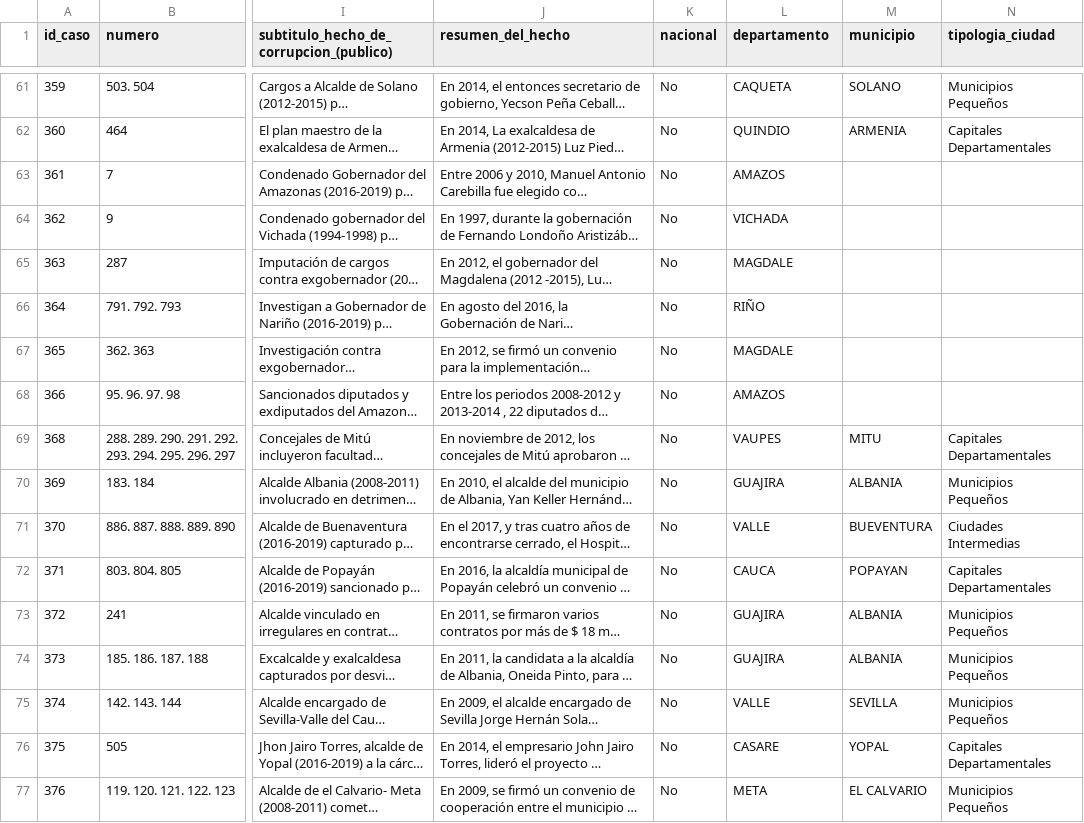
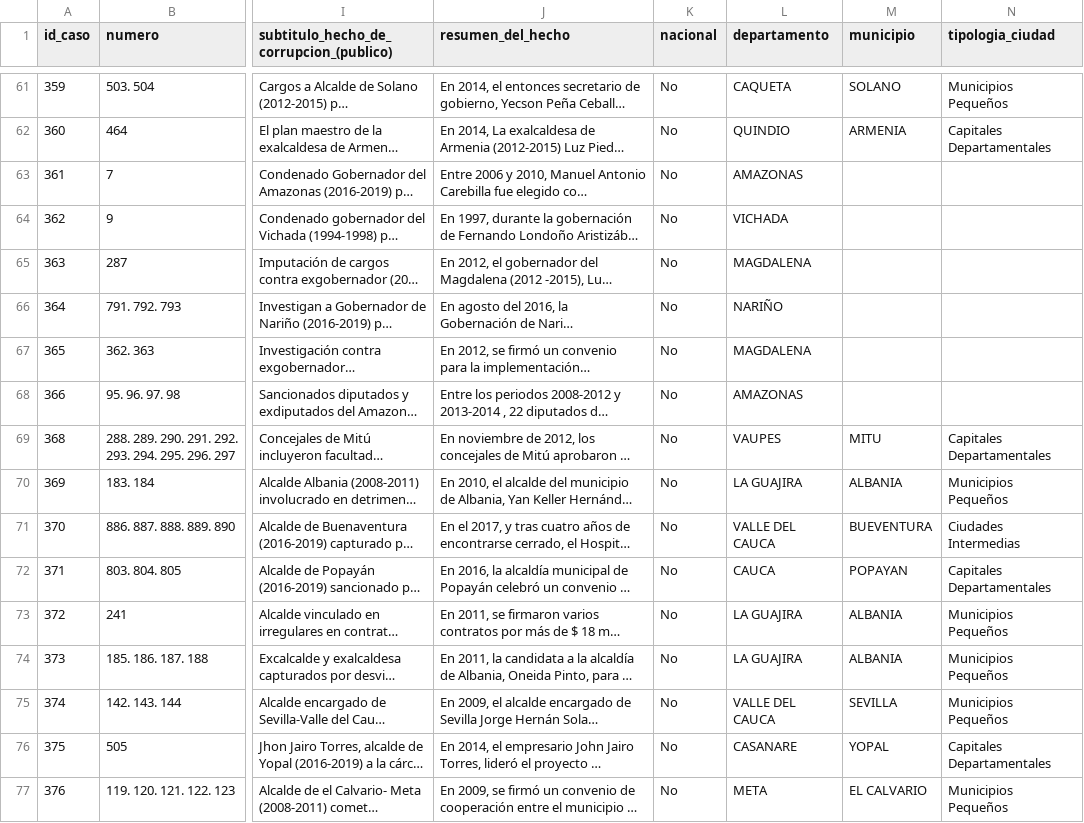
Before and after one commit to datasketch/transparencia-2019, a CSV file: app/data/clean/casos_agregadas_data.csv, drawn as a sheet; only a part is shown, gaps mark what is left out; long unchanged cells end in …; the diff covers the shown part only; the diff names each change by its address in the sheet, - before the commit and + after, or states it on an @@ line.

```diff
--- a/app/data/clean/casos_agregadas_data.csv
+++ b/app/data/clean/casos_agregadas_data.csv
-L63 (departamento): AMAZOS
+L63 (departamento): AMAZONAS
-L65 (departamento): MAGDALE
+L65 (departamento): MAGDALENA
-L66 (departamento): RIÑO
+L66 (departamento): NARIÑO
-L67 (departamento): MAGDALE
+L67 (departamento): MAGDALENA
-L68 (departamento): AMAZOS
+L68 (departamento): AMAZONAS
-L70 (departamento): GUAJIRA
+L70 (departamento): LA GUAJIRA
-L71 (departamento): VALLE
+L71 (departamento): VALLE DEL CAUCA
-L73:L74 (departamento): GUAJIRA
+L73:L74 (departamento): LA GUAJIRA
-L75 (departamento): VALLE
+L75 (departamento): VALLE DEL CAUCA
-L76 (departamento): CASARE
+L76 (departamento): CASANARE
```
Also changed, not shown: 74 edited cells elsewhere in this file, app/data/aux/basicos.csv, app/data/clean/notas_all_data.csv, 26 other files.
